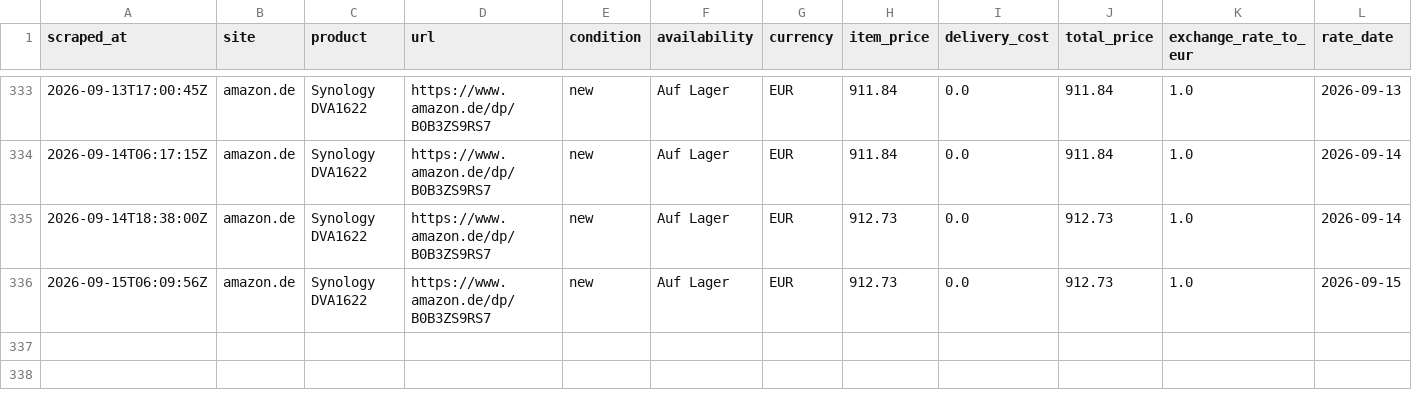
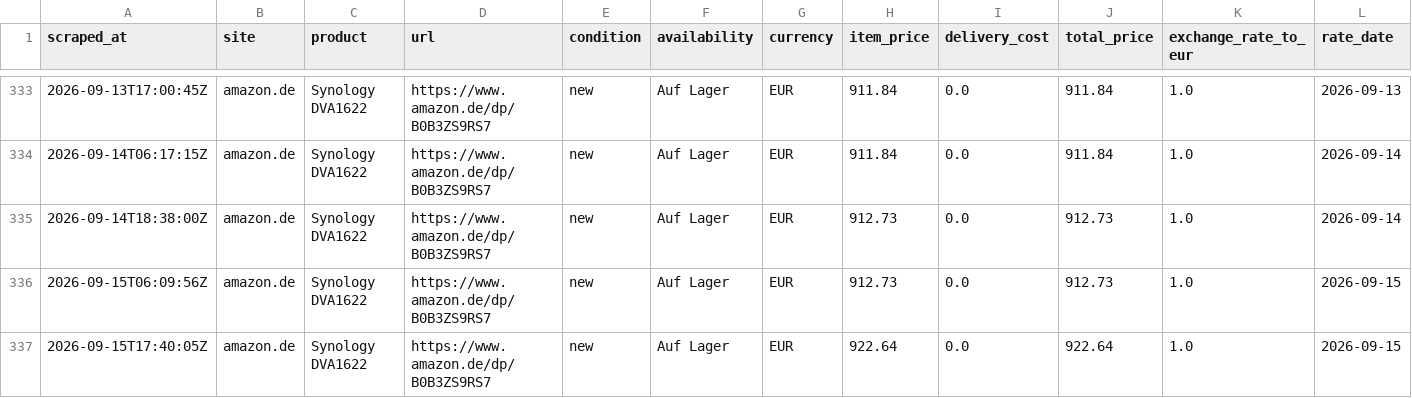
Before and after one commit to matthew-panayiotou/claude-code-web-2, a CSV file: data/synology_price_history.csv, drawn as a sheet; only a part is shown, gaps mark what is left out; rows hold the shown columns only; the diff names each change by its address in the sheet, - before the commit and + after, or states it on an @@ line.

```diff
--- a/data/synology_price_history.csv
+++ b/data/synology_price_history.csv
+row 337: 2026-09-15T17:40:05Z | amazon.de | Synology DVA1622 | https://www.amazon.de/dp/B0B3ZS9RS7 | new | Auf Lager | EUR | 922.64 | 0.0 | 922.64 | 1.0 | 2026-09-15
```
Also changed, not shown: 1 other file.
